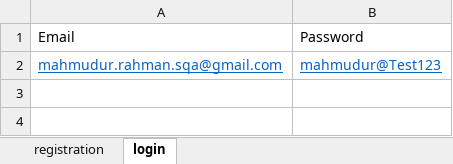
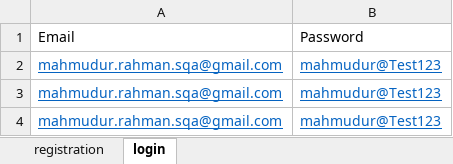
Before and after one commit to mahmudurrahman-1/WebAutomation-Daraz, an Excel workbook: src/main/resources/information.xlsx, sheet login, drawn as a sheet; values as stored, in another font and other column widths than the file's, no borders; the diff names each change by its address in the sheet, - before the commit and + after, or states it on an @@ line.

Commit message:
data updated

```diff
--- a/src/main/resources/information.xlsx (sheet login)
+++ b/src/main/resources/information.xlsx (sheet login)
+row 3: mahmudur.rahman.sqa@gmail.com | mahmudur@Test123
+row 4: mahmudur.rahman.sqa@gmail.com | mahmudur@Test123
```
